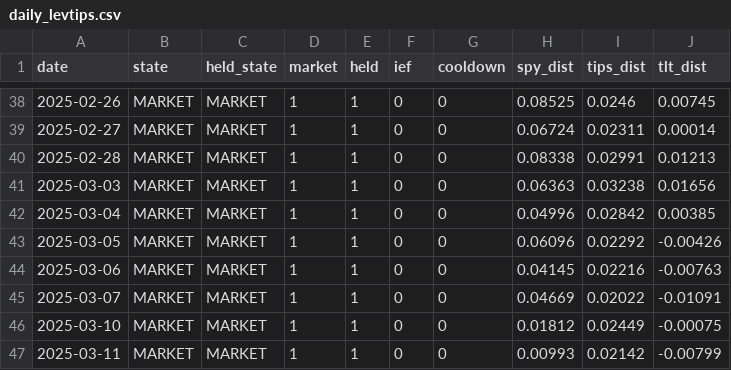
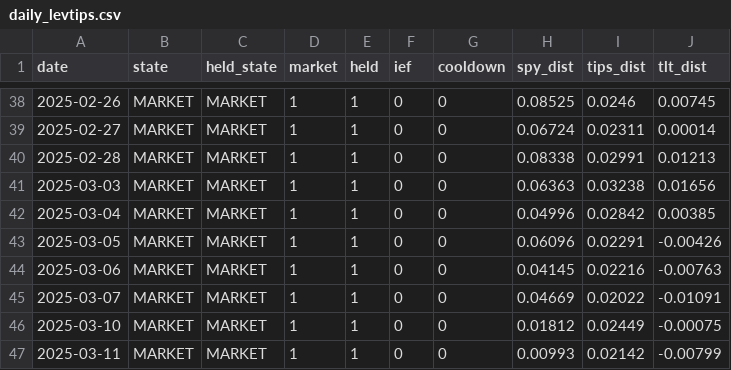
Before and after one commit to Sin3qz/Strategies-dashboard, a CSV file: data/daily_levtips.csv, drawn as a sheet; only a part is shown, gaps mark what is left out.

```diff
--- a/data/daily_levtips.csv
+++ b/data/daily_levtips.csv
@@ -42,3 +42,3 @@ date,state,held_state,market,held,ief,cooldown,spy_dist,tips_dist,tlt_dist
 2025-03-04,MARKET,MARKET,1,1,0,0,0.04996,0.02842,0.00385
-2025-03-05,MARKET,MARKET,1,1,0,0,0.06096,0.02292,-0.00426
+2025-03-05,MARKET,MARKET,1,1,0,0,0.06096,0.02291,-0.00426
 2025-03-06,MARKET,MARKET,1,1,0,0,0.04145,0.02216,-0.00763
```
Also changed, not shown: data/equity.csv, 10 other files.
